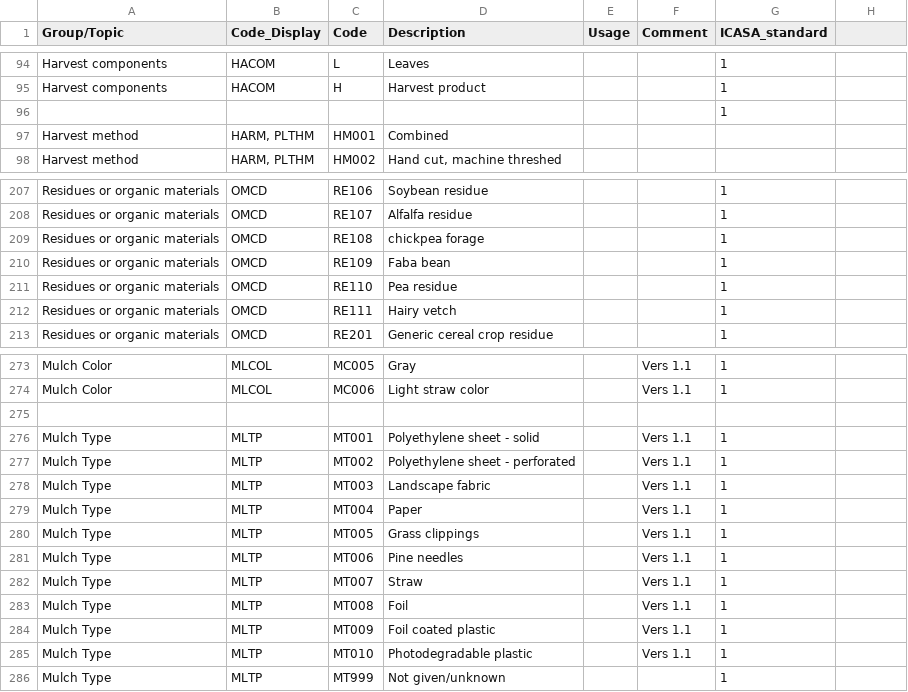
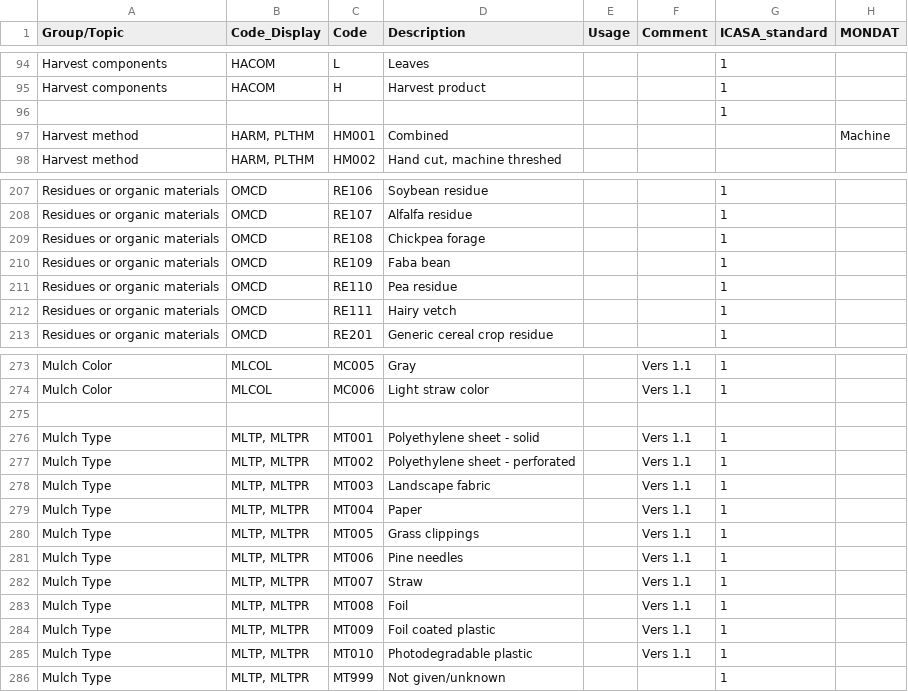
Before and after one commit to MengZhang/ace-library, a CSV file: ace-lookup/src/main/resources/management_codes.csv, drawn as a sheet; only a part is shown, gaps mark what is left out; the diff names each change by its address in the sheet, - before the commit and + after, or states it on an @@ line.

```diff
--- a/ace-lookup/src/main/resources/management_codes.csv
+++ b/ace-lookup/src/main/resources/management_codes.csv
-H1: (empty)
+H1: MONDAT
-H97 (MONDAT): (empty)
+H97 (MONDAT): Machine
-D209 (Description): chickpea forage
+D209 (Description): Chickpea forage
-B276:B286 (Code_Display): MLTP
+B276:B286 (Code_Display): MLTP, MLTPR
```
Also changed, not shown: ace-lookup/src/main/resources/crop_codes.csv, ace-lookup/src/main/resources/obs_pathfinder.csv, 5 other files.
